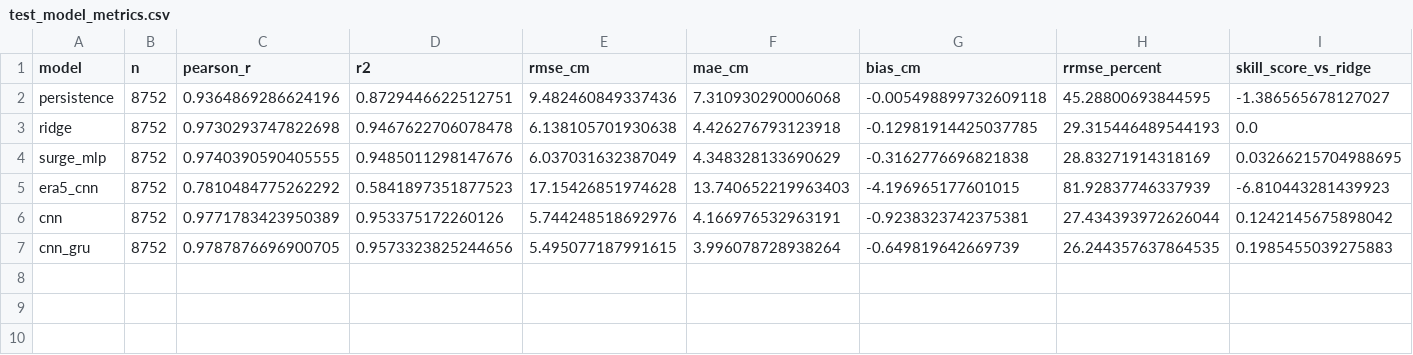
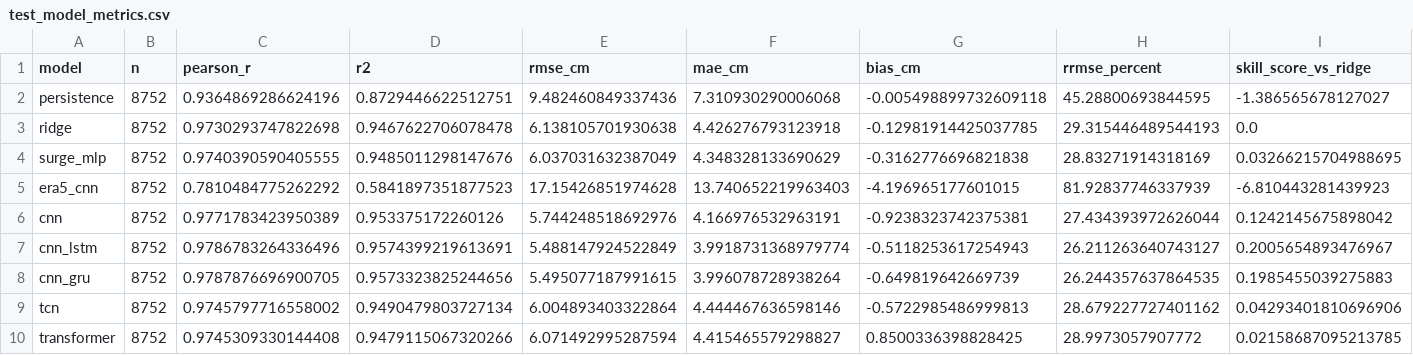
Before and after one commit to jiaqianjiaqianjiang-svg/storm_surge, a CSV file: reports/experiment_results/lianyungang_short_term_1997_seed42/test_model_metrics.csv, drawn as a sheet; the diff names each change by its address in the sheet, - before the commit and + after, or states it on an @@ line.

```diff
--- a/reports/experiment_results/lianyungang_short_term_1997_seed42/test_model_metrics.csv
+++ b/reports/experiment_results/lianyungang_short_term_1997_seed42/test_model_metrics.csv
+row 7: cnn_lstm | 8752 | 0.9786783264336496 | 0.9574399219613691 | 5.488147924522849 | 3.9918731368979774 | -0.5118253617254943 | 26.211263640743127 | 0.2005654893476967
+row 9: tcn | 8752 | 0.9745797716558002 | 0.9490479803727134 | 6.004893403322864 | 4.444467636598146 | -0.5722985486999813 | 28.679227727401162 | 0.04293401810696906
+row 10: transformer | 8752 | 0.9745309330144408 | 0.9479115067320266 | 6.071492995287594 | 4.415465579298827 | 0.8500336398828425 | 28.9973057907772 | 0.02158687095213785
```
Also changed, not shown: reports/experiment_results/lianyungang_short_term_1996_seed42/rolling_metrics_long.csv, reports/experiment_results/lianyungang_short_term_1996_seed42/rolling_rmse_table.csv, 54 other files.
